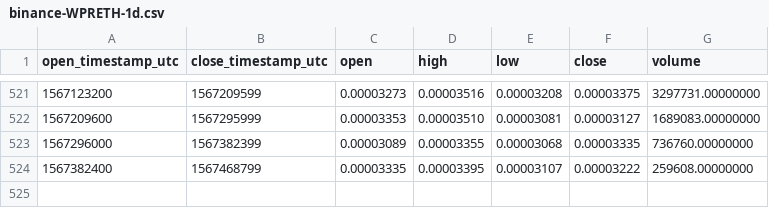
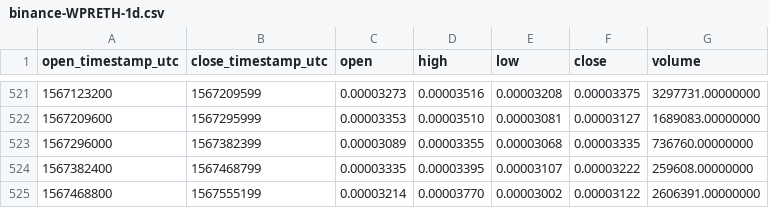
Before and after one commit to cryptobigbro/binance-WPRETH, a CSV file: binance-WPRETH-1d.csv, drawn as a sheet; only a part is shown, gaps mark what is left out; the diff names each change by its address in the sheet, - before the commit and + after, or states it on an @@ line.

```diff
--- a/binance-WPRETH-1d.csv
+++ b/binance-WPRETH-1d.csv
+row 525: 1567468800 | 1567555199 | 0.00003214 | 0.00003770 | 0.00003002 | 0.00003122 | 2606391.00000000
```
Also changed, not shown: binance-WPRETH-1h.csv.
